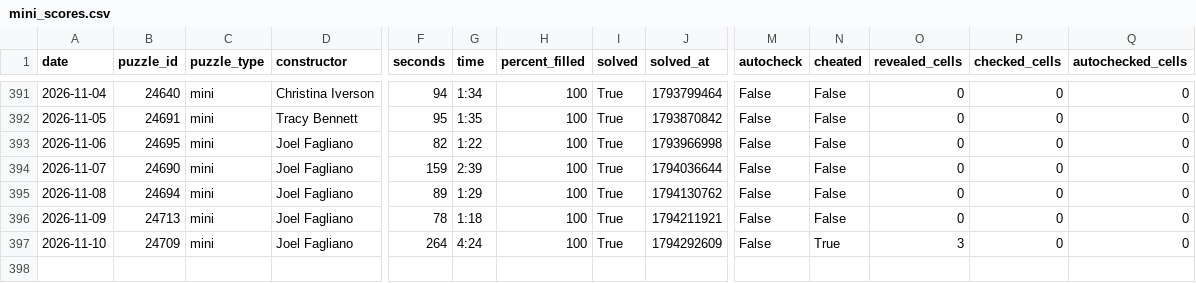
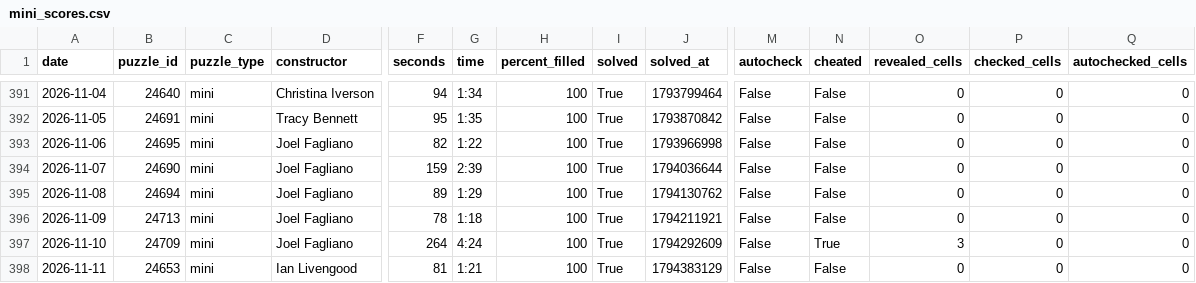
Before and after one commit to daanvdweijden/daanvdweijden.github.io, a CSV file: mini_scores.csv, drawn as a sheet; only a part is shown, gaps mark what is left out; rows hold the shown columns only; the diff names each change by its address in the sheet, - before the commit and + after, or states it on an @@ line.

```diff
--- a/mini_scores.csv
+++ b/mini_scores.csv
+row 398: 2026-11-11 | 24653 | mini | Ian Livengood | 81 | 1:21 | 100 | True | 1794383129 | False | False | 0 | 0 | 0
```
Also changed, not shown: crux_scores.csv, nrc_games.csv, 3 other files.
